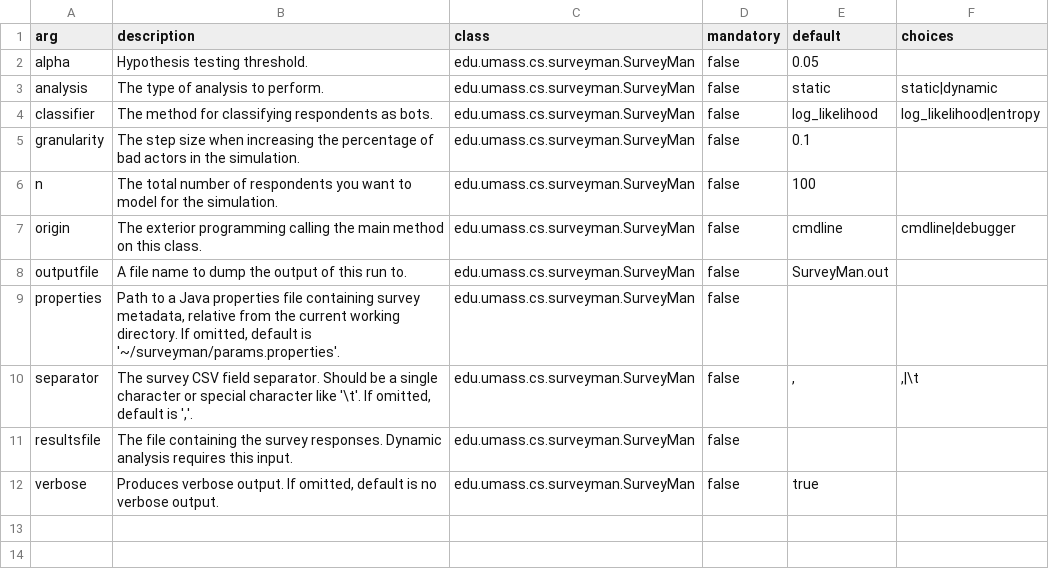
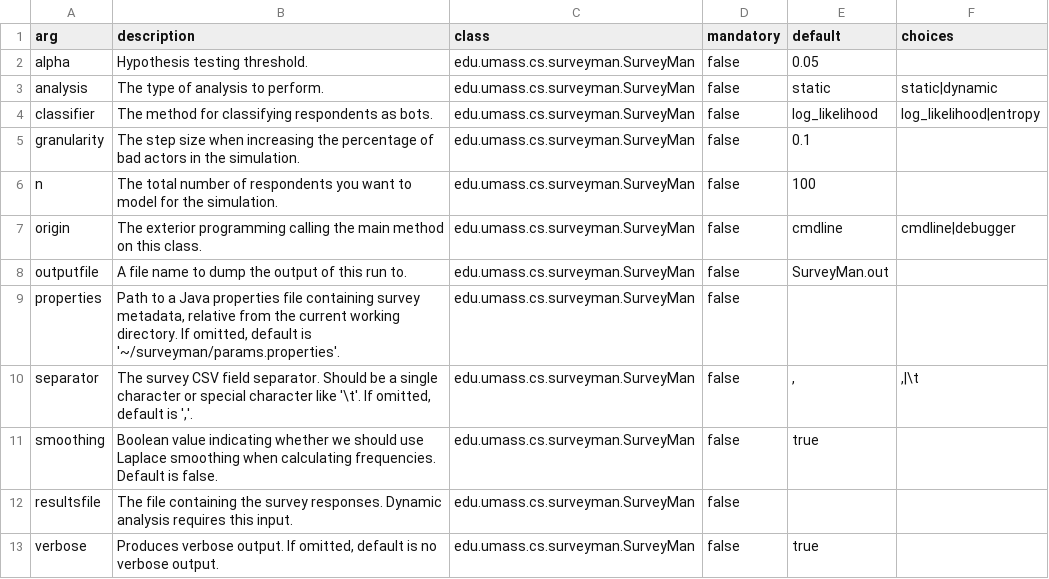
Before and after one commit to SurveyMan/SurveyMan, a CSV file: src/main/resources/args.csv, drawn as a sheet.

```diff
--- a/src/main/resources/args.csv
+++ b/src/main/resources/args.csv
@@ -10,2 +10,3 @@ properties,"Path to a Java properties file containing survey metadata, relative
 separator,"The survey CSV field separator. Should be a single character or special character like '\t'. If omitted, default is ','.",edu.umass.cs.surveyman.SurveyMan,false,",",",|\t"
+smoothing,"Boolean value indicating whether we should use Laplace smoothing when calculating frequencies. Default is false.",edu.umass.cs.surveyman.SurveyMan,false,true,
 resultsfile,"The file containing the survey responses. Dynamic analysis requires this input.",edu.umass.cs.surveyman.SurveyMan,false,,
```
Also changed, not shown: 7 other files.
